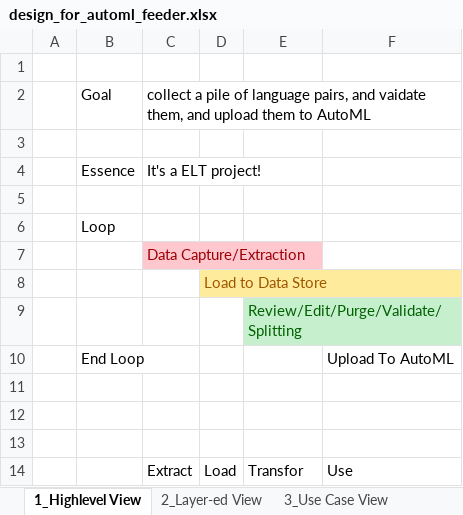
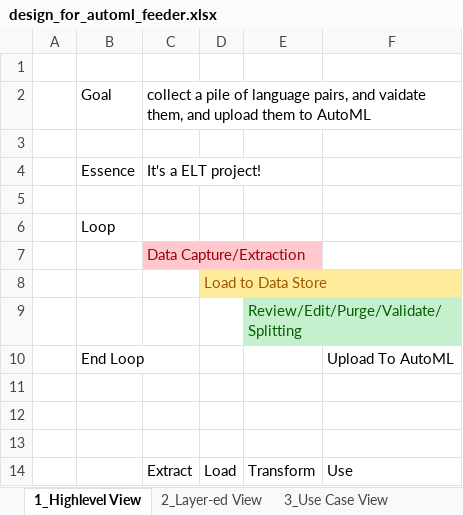
Before and after one commit to JudicialCouncilOfCalifornia/documentation, an Excel workbook: design_docs/TranslationAutomation/design_for_automl_feeder.xlsx, sheet 1_Highlevel View, drawn as a sheet; values as stored, in another font and other column widths than the file's, no borders; the diff names each change by its address in the sheet, - before the commit and + after, or states it on an @@ line.

```diff
--- a/design_docs/TranslationAutomation/design_for_automl_feeder.xlsx (sheet 1_Highlevel View)
+++ b/design_docs/TranslationAutomation/design_for_automl_feeder.xlsx (sheet 1_Highlevel View)
-E14: Transfor
+E14: Transform
```
Also changed, not shown: sheet Non-func-handling, sheet Table Schemas.
